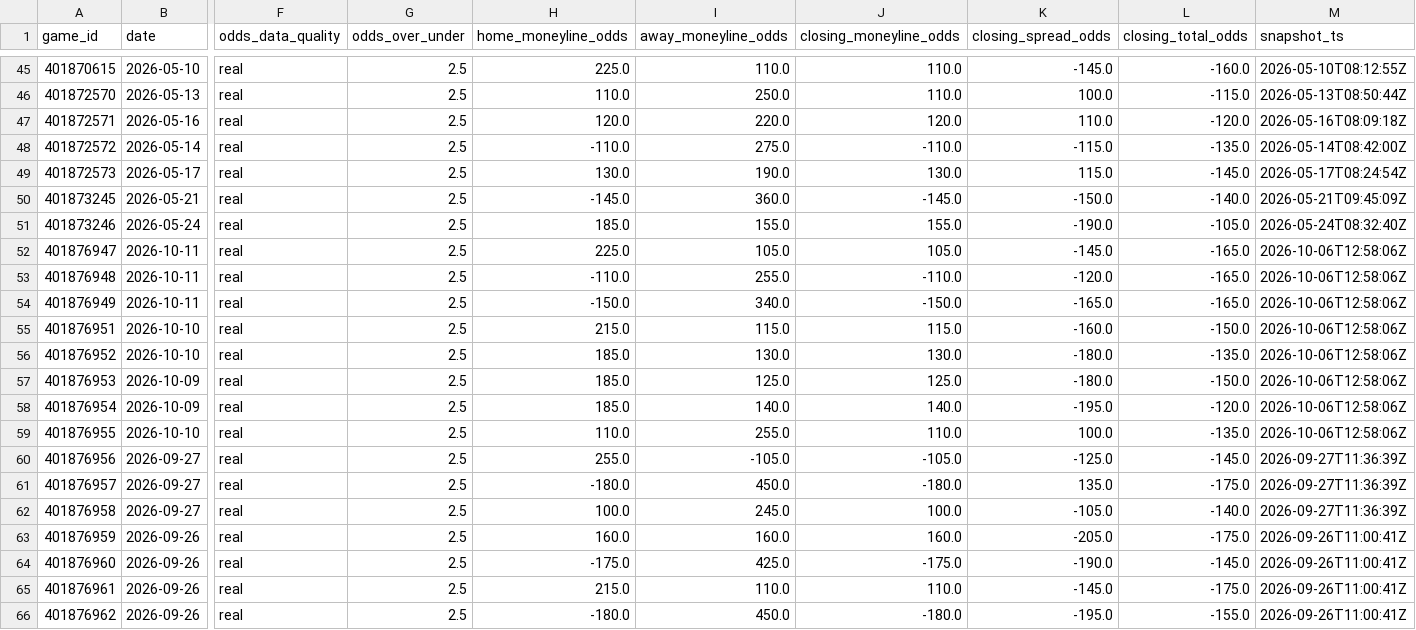
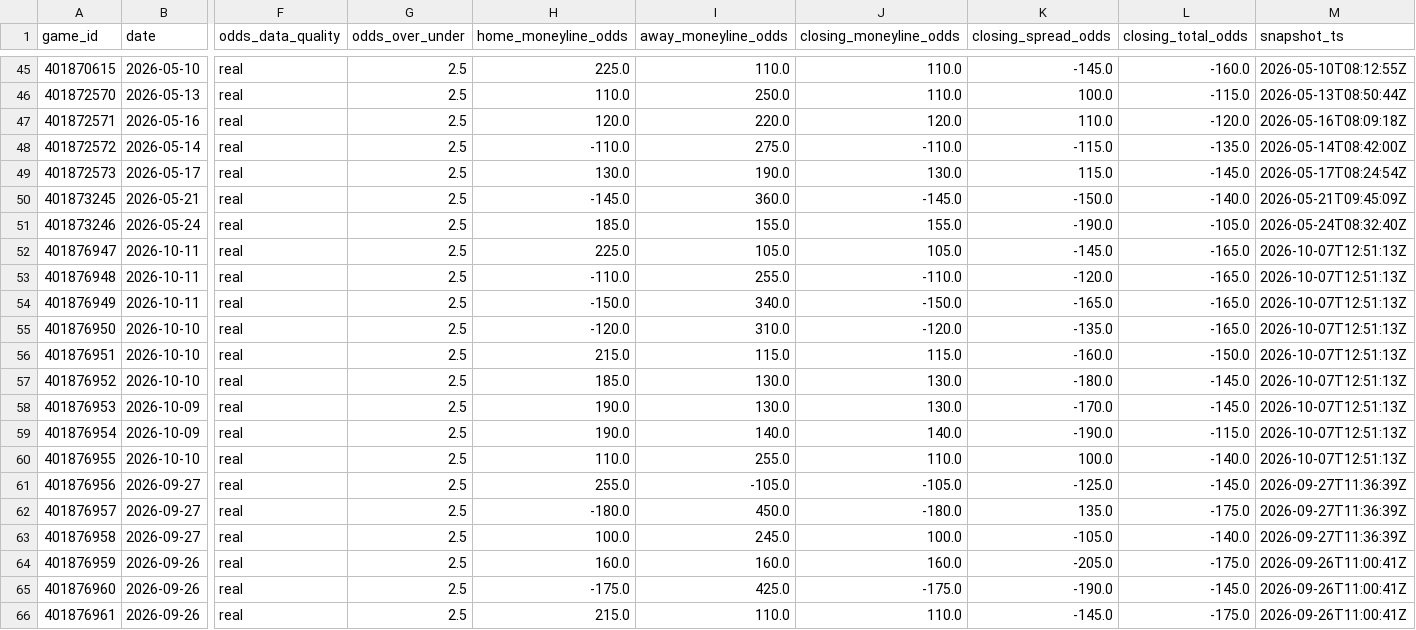
Before and after one commit to emilioandrade0/PickGOLD, a CSV file: src/data/liga_mx/raw/liga_mx_odds_snapshots.csv, drawn as a sheet; only a part is shown, gaps mark what is left out; the shorter side is filled out with more unchanged rows; addresses are those after the commit; rows hold the shown columns only; the diff names each change by its address in the sheet, - before the commit and + after, or states it on an @@ line.

```diff
--- a/src/data/liga_mx/raw/liga_mx_odds_snapshots.csv
+++ b/src/data/liga_mx/raw/liga_mx_odds_snapshots.csv
-M52:M54 (snapshot_ts): 2026-10-06T12:58:06Z
+M52:M54 (snapshot_ts): 2026-10-07T12:51:13Z
+row 55: 401876950 | 2026-10-10 | real | 2.5 | -120.0 | 310.0 | -120.0 | -135.0 | -165.0 | 2026-10-07T12:51:13Z
-M56:M60 (snapshot_ts): 2026-10-06T12:58:06Z
+M56:M60 (snapshot_ts): 2026-10-07T12:51:13Z
-L57 (closing_total_odds): -135.0
+L57 (closing_total_odds): -145.0
-H58:H59 (home_moneyline_odds): 185.0
+H58:H59 (home_moneyline_odds): 190.0
-I58 (away_moneyline_odds): 125.0
+I58 (away_moneyline_odds): 130.0
-J58 (closing_moneyline_odds): 125.0
+J58 (closing_moneyline_odds): 130.0
-K58 (closing_spread_odds): -180.0
+K58 (closing_spread_odds): -170.0
-L58 (closing_total_odds): -150.0
+L58 (closing_total_odds): -145.0
-K59 (closing_spread_odds): -195.0
+K59 (closing_spread_odds): -190.0
-L59 (closing_total_odds): -120.0
+L59 (closing_total_odds): -115.0
-L60 (closing_total_odds): -135.0
+L60 (closing_total_odds): -140.0
```
Also changed, not shown: src/data/kbo/raw/kbo_advanced_history.csv, src/data/kbo/raw/kbo_upcoming_schedule.csv, 40 other files.
